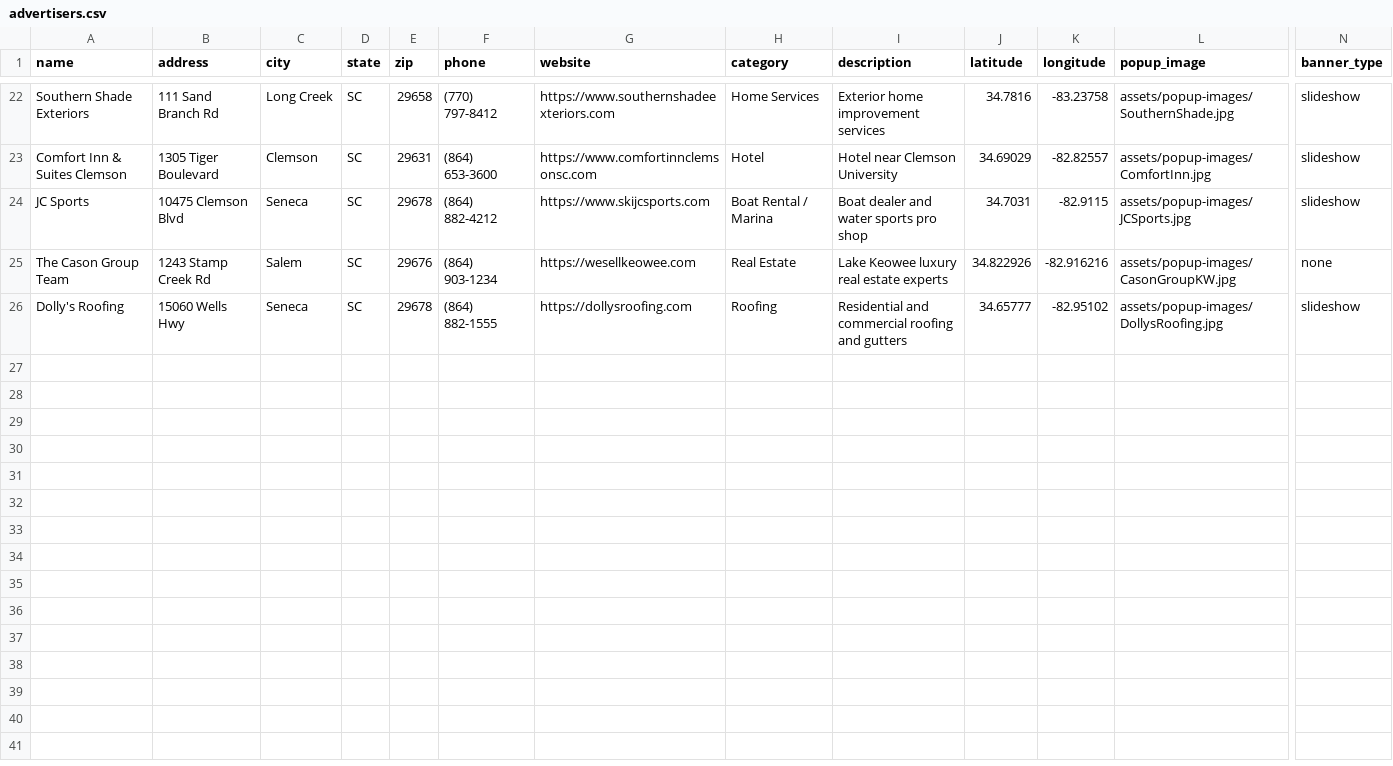
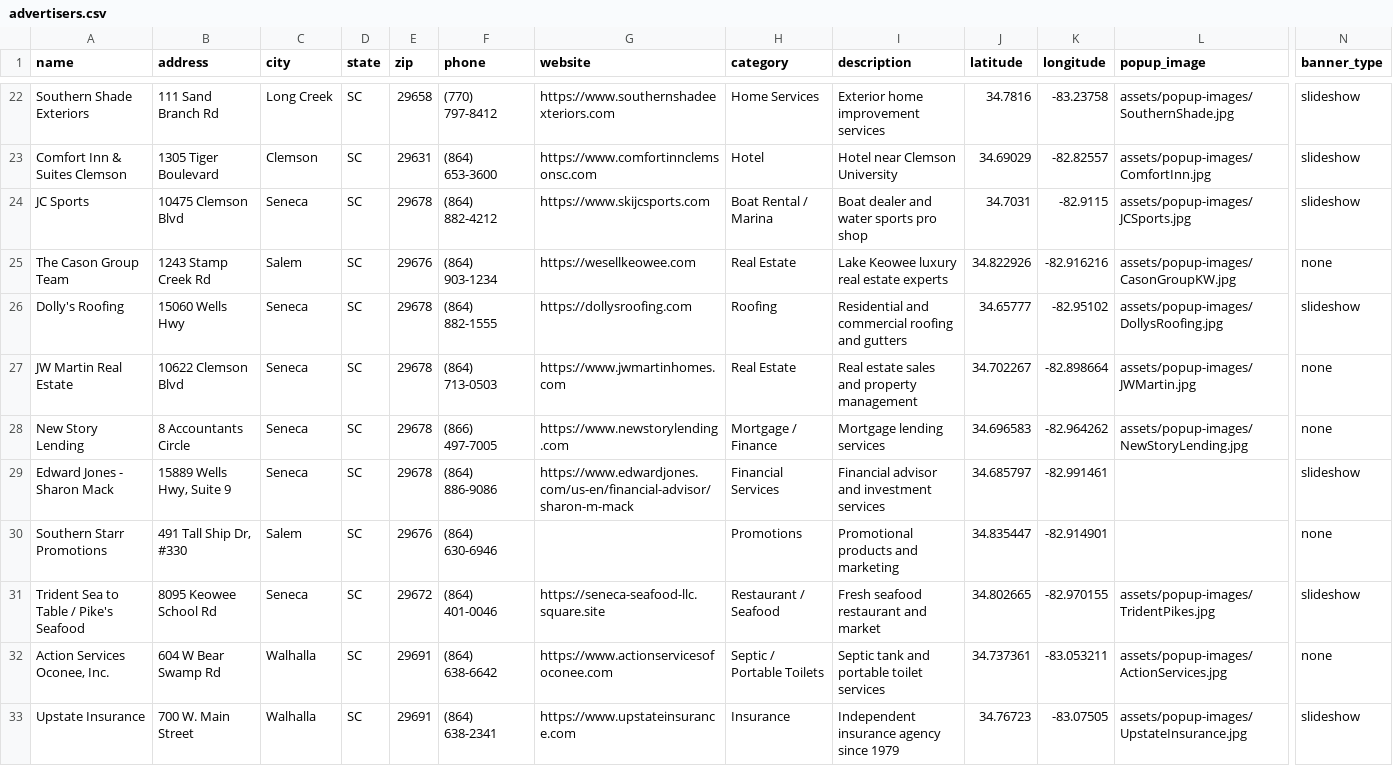
Before and after one commit to rdolphin10/oconeechambersc.dolphmap.com, a CSV file: data/advertisers.csv, drawn as a sheet; only a part is shown, gaps mark what is left out; rows hold the shown columns only; the diff names each change by its address in the sheet, - before the commit and + after, or states it on an @@ line.

```diff
--- a/data/advertisers.csv
+++ b/data/advertisers.csv
+row 27: JW Martin Real Estate | 10622 Clemson Blvd | Seneca | SC | 29678 | (864) 713-0503 | https://www.jwmartinhomes.com | Real Estate | Real estate sales and property management | 34.702267 | -82.898664 | assets/popup-images/JWMartin.jpg | none
+row 28: New Story Lending | 8 Accountants Circle | Seneca | SC | 29678 | (866) 497-7005 | https://www.newstorylending.com | Mortgage / Finance | Mortgage lending services | 34.696583 | -82.964262 | assets/popup-images/NewStoryLending.jpg | none
+row 29: Edward Jones - Sharon Mack | 15889 Wells Hwy, Suite 9 | Seneca | SC | 29678 | (864) 886-9086 | https://www.edwardjones.com/us-en/financial-advisor/sharon-m-mack | Financial Services | Financial advisor and investment services | 34.685797 | -82.991461 |  | slideshow
+row 30: Southern Starr Promotions | 491 Tall Ship Dr, #330 | Salem | SC | 29676 | (864) 630-6946 |  | Promotions | Promotional products and marketing | 34.835447 | -82.914901 |  | none
+row 31: Trident Sea to Table / Pike's Seafood | 8095 Keowee School Rd | Seneca | SC | 29672 | (864) 401-0046 | https://seneca-seafood-llc.square.site | Restaurant / Seafood | Fresh seafood restaurant and market | 34.802665 | -82.970155 | assets/popup-images/TridentPikes.jpg | slideshow
+row 32: Action Services Oconee, Inc. | 604 W Bear Swamp Rd | Walhalla | SC | 29691 | (864) 638-6642 | https://www.actionservicesofoconee.com | Septic / Portable Toilets | Septic tank and portable toilet services | 34.737361 | -83.053211 | assets/popup-images/ActionServices.jpg | none
+row 33: Upstate Insurance | 700 W. Main Street | Walhalla | SC | 29691 | (864) 638-2341 | https://www.upstateinsurance.com | Insurance | Independent insurance agency since 1979 | 34.76723 | -83.07505 | assets/popup-images/UpstateInsurance.jpg | slideshow
```
Also changed, not shown: 5 other files.
